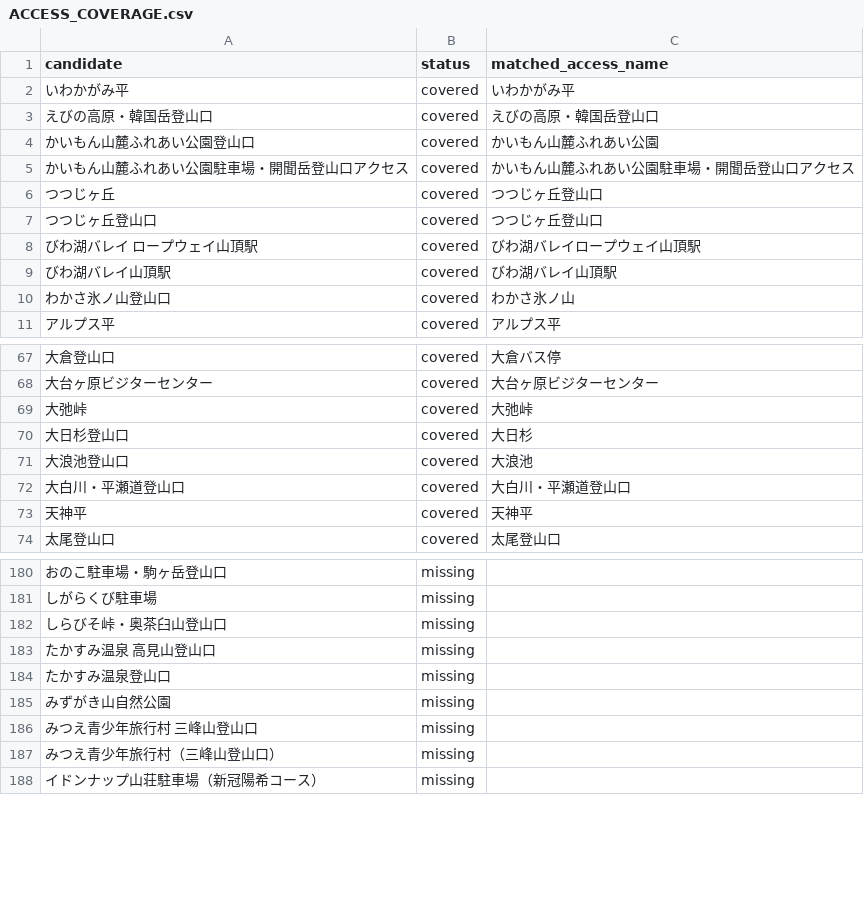
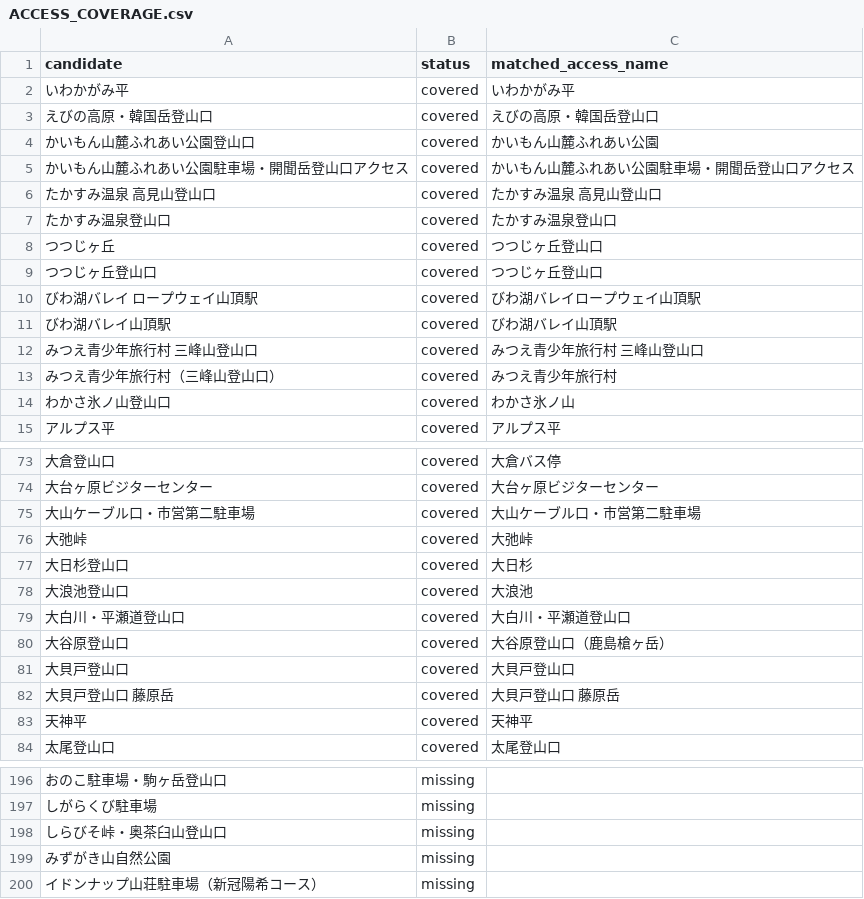
Before and after one commit to Takapays/OTENKI, a CSV file: ACCESS_COVERAGE.csv, drawn as a sheet; only a part is shown, gaps mark what is left out; removed rows and columns are numbered as before the commit, all else as after; the diff covers the shown part only; the diff names each change by its address in the sheet, - before the commit and + after, or states it on an @@ line.

```diff
--- a/ACCESS_COVERAGE.csv
+++ b/ACCESS_COVERAGE.csv
+row 6: たかすみ温泉 高見山登山口 | covered | たかすみ温泉 高見山登山口
+row 7: たかすみ温泉登山口 | covered | たかすみ温泉登山口
+row 12: みつえ青少年旅行村 三峰山登山口 | covered | みつえ青少年旅行村 三峰山登山口
+row 13: みつえ青少年旅行村（三峰山登山口） | covered | みつえ青少年旅行村
+row 75: 大山ケーブル口・市営第二駐車場 | covered | 大山ケーブル口・市営第二駐車場
+row 80: 大谷原登山口 | covered | 大谷原登山口（鹿島槍ヶ岳）
+row 81: 大貝戸登山口 | covered | 大貝戸登山口
+row 82: 大貝戸登山口 藤原岳 | covered | 大貝戸登山口 藤原岳
-row 183: たかすみ温泉 高見山登山口 | missing
-row 184: たかすみ温泉登山口 | missing
-row 186: みつえ青少年旅行村 三峰山登山口 | missing
-row 187: みつえ青少年旅行村（三峰山登山口） | missing
```
Also changed, not shown: 8 added rows and 12 removed rows elsewhere in this file, 22 other files.
